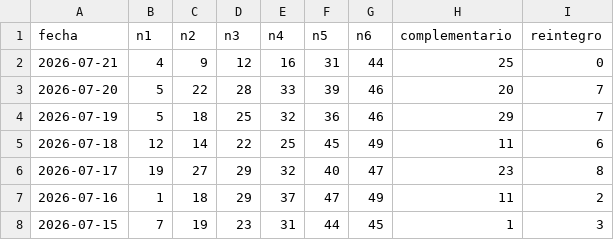
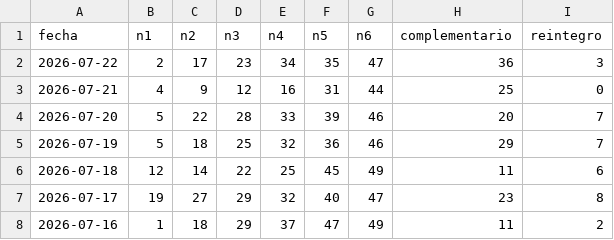
Before and after one commit to HCTop/LoteriaProbabilidad, a CSV file: app/src/main/res/raw/historico_bonoloto.csv, drawn as a sheet; only a part is shown; the shorter side is filled out with more unchanged rows.

```diff
--- a/app/src/main/res/raw/historico_bonoloto.csv
+++ b/app/src/main/res/raw/historico_bonoloto.csv
@@ -1,2 +1,3 @@
 fecha,n1,n2,n3,n4,n5,n6,complementario,reintegro
+2026-07-22,2,17,23,34,35,47,36,3
 2026-07-21,4,9,12,16,31,44,25,0
```
